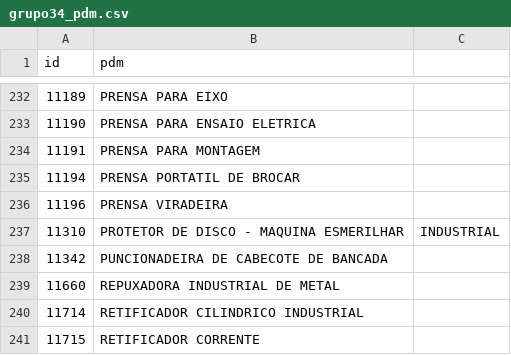
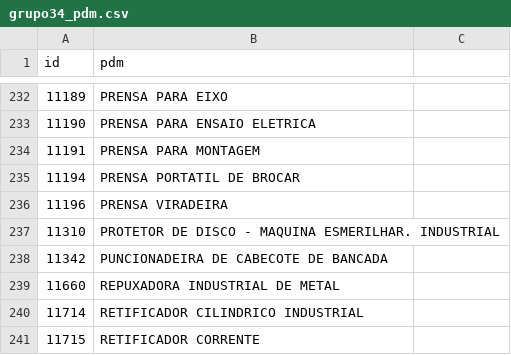
Before and after one commit to ant-rod-silva/catmat_compras_gov_pub, a CSV file: pdm/csv/grupo34_pdm.csv, drawn as a sheet; only a part is shown, gaps mark what is left out.

Commit message:
Update grupo34_pdm.csv

```diff
--- a/pdm/csv/grupo34_pdm.csv
+++ b/pdm/csv/grupo34_pdm.csv
@@ -236,3 +236,3 @@ id,pdm
 11196,PRENSA VIRADEIRA
-11310,PROTETOR DE DISCO - MAQUINA ESMERILHAR, INDUSTRIAL
+11310,PROTETOR DE DISCO - MAQUINA ESMERILHAR. INDUSTRIAL
 11342,PUNCIONADEIRA DE CABECOTE DE BANCADA
```
